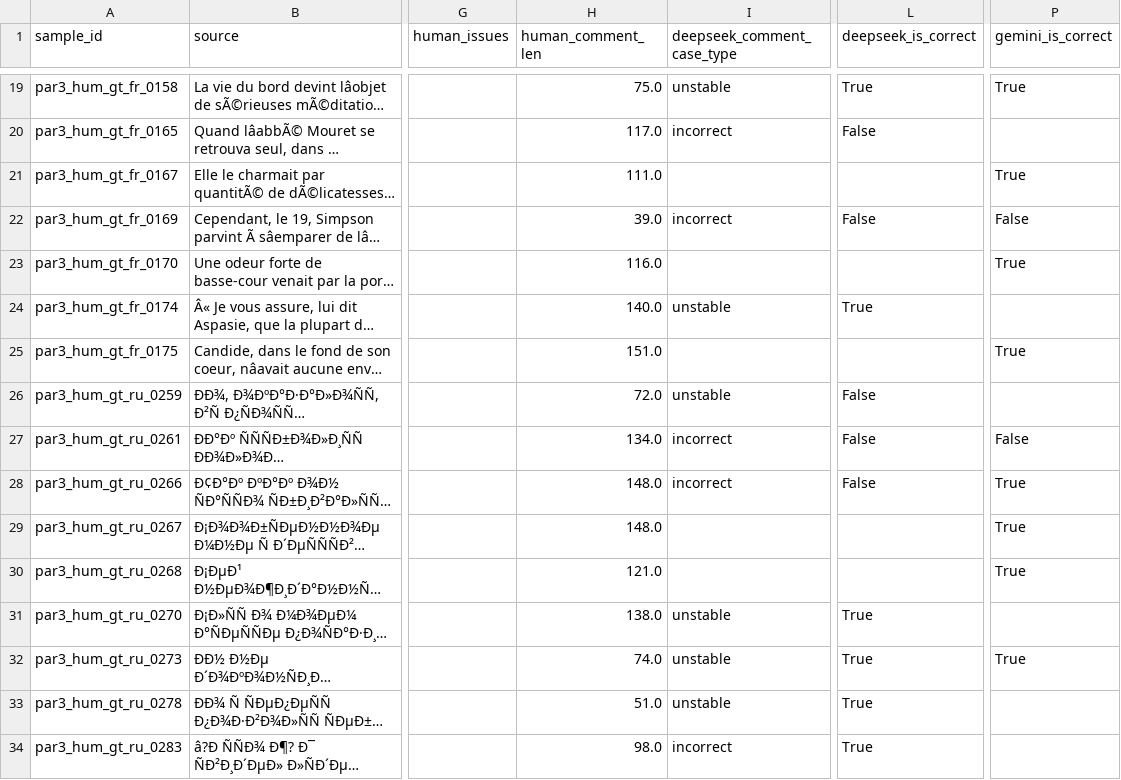
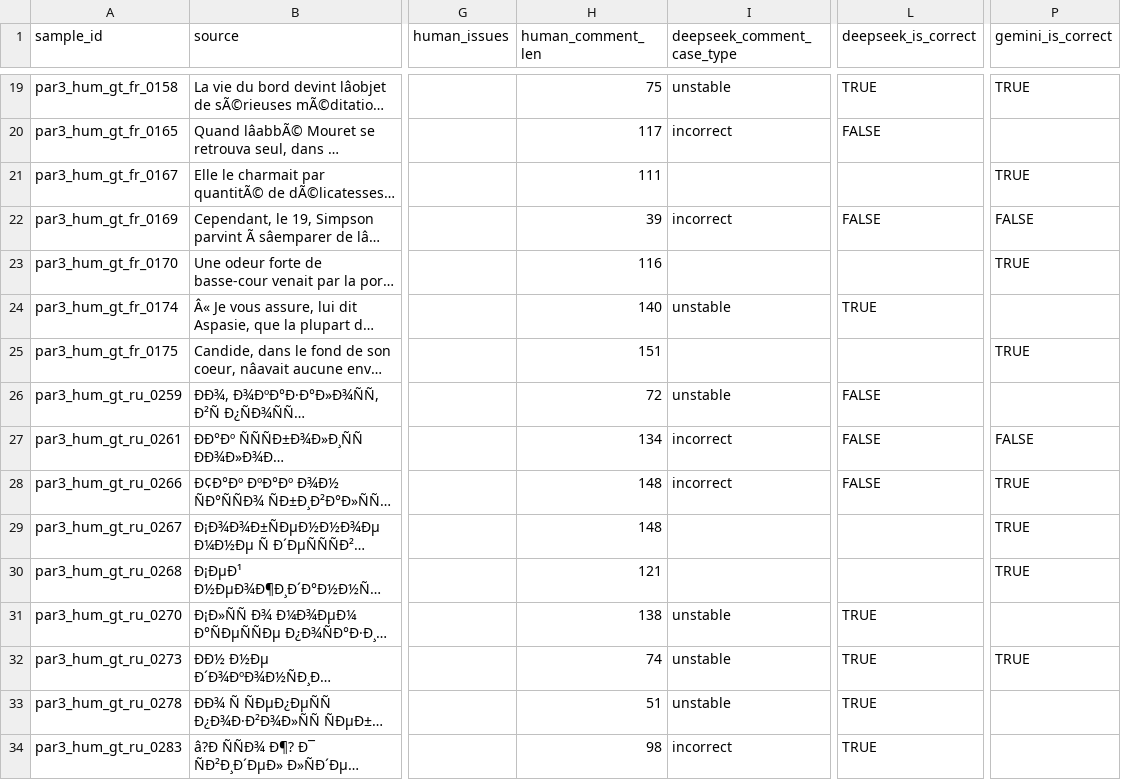
Before and after one commit to Bert-tao/ST5230-Group-6-Project, a CSV file: results/analysis/comment_comparison_merged.csv, drawn as a sheet; only a part is shown, gaps mark what is left out; long unchanged cells end in …; the diff covers the shown part only; the diff names each change by its address in the sheet, - before the commit and + after, or states it on an @@ line.

```diff
--- a/results/analysis/comment_comparison_merged.csv
+++ b/results/analysis/comment_comparison_merged.csv
-H19 (human_comment_len): 75.0
+H19 (human_comment_len): 75
-L19 (deepseek_is_correct): True
+L19 (deepseek_is_correct): TRUE
-P19 (gemini_is_correct): True
+P19 (gemini_is_correct): TRUE
-H20 (human_comment_len): 117.0
+H20 (human_comment_len): 117
-L20 (deepseek_is_correct): False
+L20 (deepseek_is_correct): FALSE
-H21 (human_comment_len): 111.0
+H21 (human_comment_len): 111
-P21 (gemini_is_correct): True
+P21 (gemini_is_correct): TRUE
-H22 (human_comment_len): 39.0
+H22 (human_comment_len): 39
-L22 (deepseek_is_correct): False
+L22 (deepseek_is_correct): FALSE
-P22 (gemini_is_correct): False
+P22 (gemini_is_correct): FALSE
-H23 (human_comment_len): 116.0
+H23 (human_comment_len): 116
-P23 (gemini_is_correct): True
+P23 (gemini_is_correct): TRUE
-H24 (human_comment_len): 140.0
+H24 (human_comment_len): 140
-L24 (deepseek_is_correct): True
+L24 (deepseek_is_correct): TRUE
-H25 (human_comment_len): 151.0
+H25 (human_comment_len): 151
-P25 (gemini_is_correct): True
+P25 (gemini_is_correct): TRUE
-H26 (human_comment_len): 72.0
+H26 (human_comment_len): 72
-L26:L28 (deepseek_is_correct): False
+L26:L28 (deepseek_is_correct): FALSE
-H27 (human_comment_len): 134.0
+H27 (human_comment_len): 134
-P27 (gemini_is_correct): False
+P27 (gemini_is_correct): FALSE
-H28:H29 (human_comment_len): 148.0
+H28:H29 (human_comment_len): 148
-P28:P30 (gemini_is_correct): True
+P28:P30 (gemini_is_correct): TRUE
-H30 (human_comment_len): 121.0
+H30 (human_comment_len): 121
-H31 (human_comment_len): 138.0
+H31 (human_comment_len): 138
-L31:L34 (deepseek_is_correct): True
+L31:L34 (deepseek_is_correct): TRUE
-H32 (human_comment_len): 74.0
+H32 (human_comment_len): 74
-P32 (gemini_is_correct): True
+P32 (gemini_is_correct): TRUE
-H33 (human_comment_len): 51.0
+H33 (human_comment_len): 51
-H34 (human_comment_len): 98.0
+H34 (human_comment_len): 98
```
Also changed, not shown: 39 edited cells elsewhere in this file, results/analysis/comment_comparison_merged_with_category_flags.csv, 52 other files.
